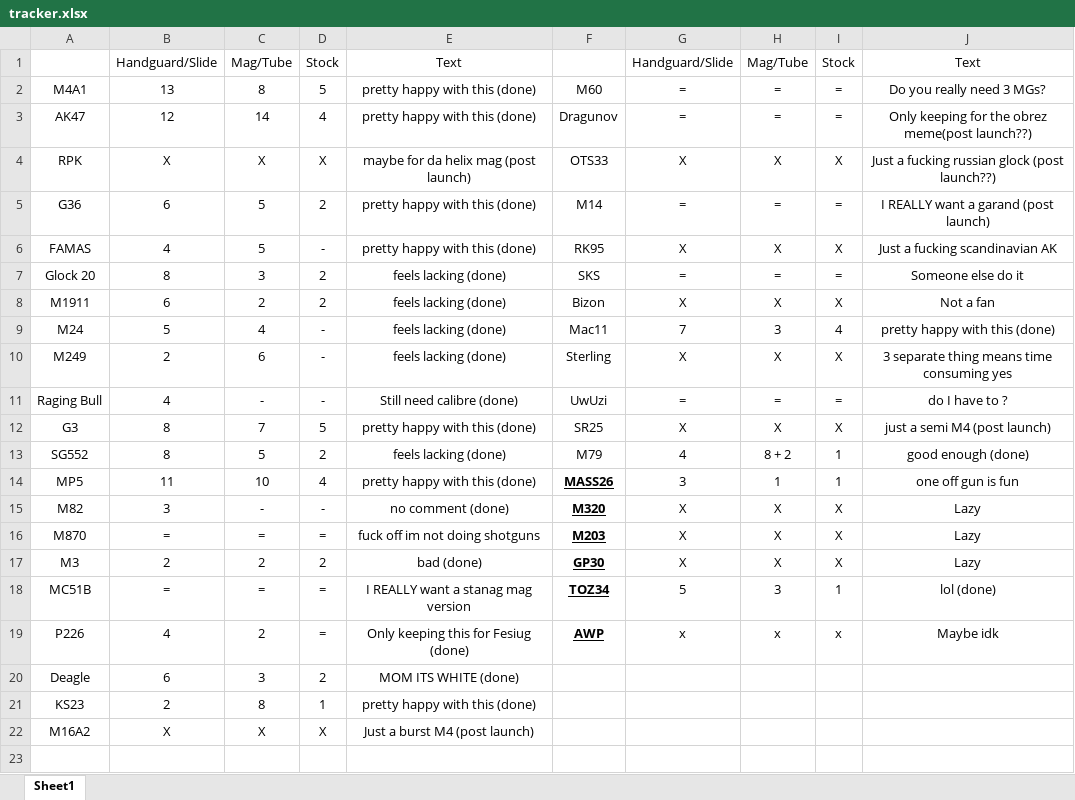
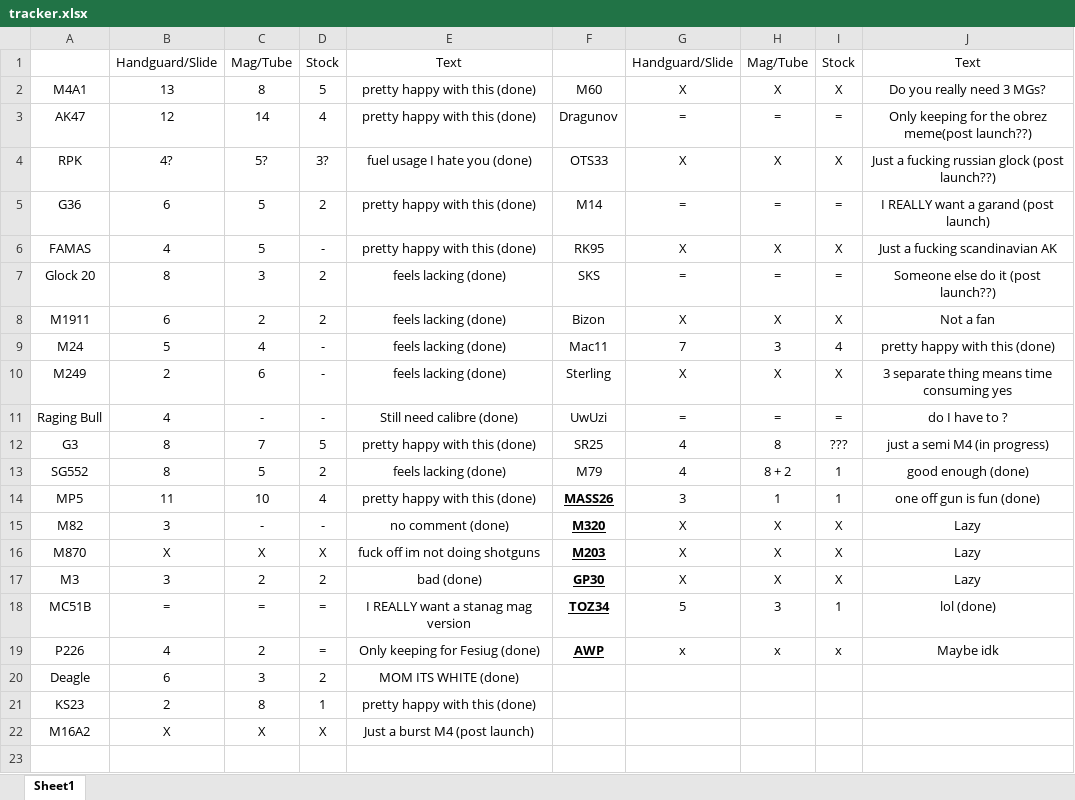
Before and after one commit to rzen1th/arccw-fas2, an Excel workbook: tracker.xlsx, sheet Sheet1, drawn as a sheet; only a part is shown; values as stored, in another font and other column widths than the file's, no borders; the diff names each change by its address in the sheet, - before the commit and + after, or states it on an @@ line.

```diff
--- a/tracker.xlsx (sheet Sheet1)
+++ b/tracker.xlsx (sheet Sheet1)
-G2: =
+G2: X
-H2: =
+H2: X
-I2: =
+I2: X
-B4: X
+B4: 4?
-C4: X
+C4: 5?
-D4: X
+D4: 3?
-E4: maybe for da helix mag (post launch)
+E4: fuel usage I hate you (done)
-J7: Someone else do it
+J7: Someone else do it (post launch??)
-G12: X
+G12: 4
-H12: X
+H12: 8
-I12: X
+I12: ???
-J12: just a semi M4 (post launch)
+J12: just a semi M4 (in progress)
-J14: one off gun is fun
+J14: one off gun is fun (done)
-B16: =
+B16: X
-C16: =
+C16: X
-D16: =
+D16: X
-B17: 2
+B17: 3
-E19: Only keeping this for Fesiug (done)
+E19: Only keeping for Fesiug (done)
```
Also changed, not shown: 6 other files.
